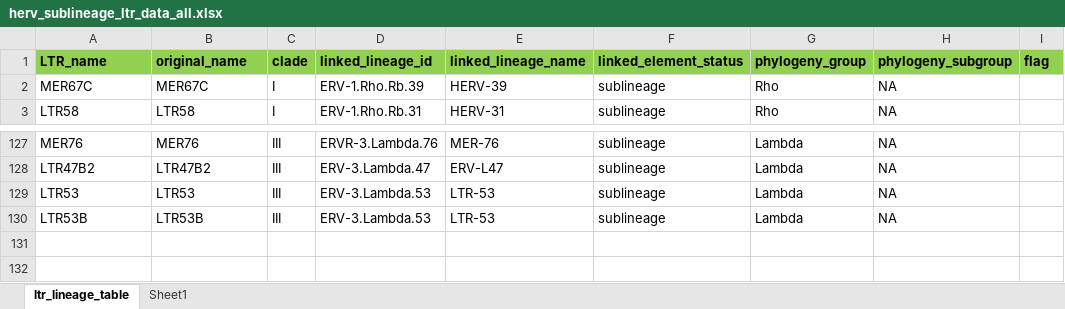
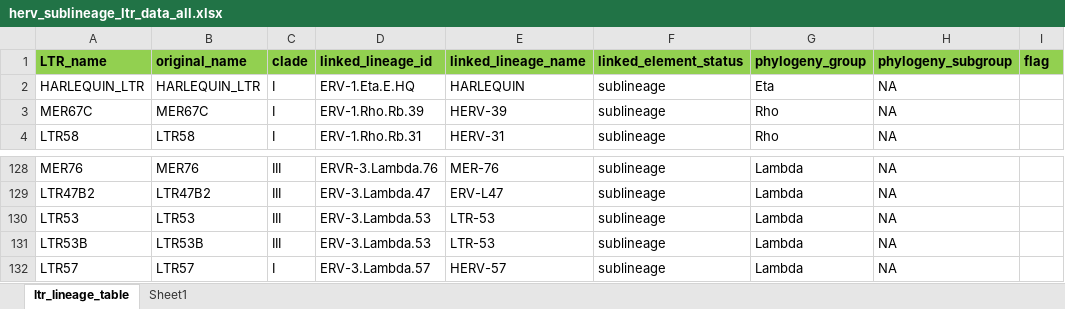
Before and after one commit to giffordlabcvr/ERVdb-HomoSapiens, an Excel workbook: tabular/sublineage/herv_sublineage_ltr_data_all.xlsx, sheet ltr_lineage_table, drawn as a sheet; only a part is shown, gaps mark what is left out; values as stored, in another font and other column widths than the file's, no borders; conditional formats not drawn; the diff names each change by its address in the sheet, - before the commit and + after, or states it on an @@ line.

Commit message:
Refactor - final sublineage set

```diff
--- a/tabular/sublineage/herv_sublineage_ltr_data_all.xlsx (sheet ltr_lineage_table)
+++ b/tabular/sublineage/herv_sublineage_ltr_data_all.xlsx (sheet ltr_lineage_table)
+row 2: HARLEQUIN_LTR | HARLEQUIN_LTR | I | ERV-1.Eta.E.HQ | HARLEQUIN | sublineage | Eta | NA
+row 132: LTR57 | LTR57 | I | ERV-3.Lambda.57 | HERV-57 | sublineage | Lambda | NA
```
Also changed, not shown: formulas that keep their value, tabular/sublineage/herv_sublineage_data.xlsx, 17 other files.
